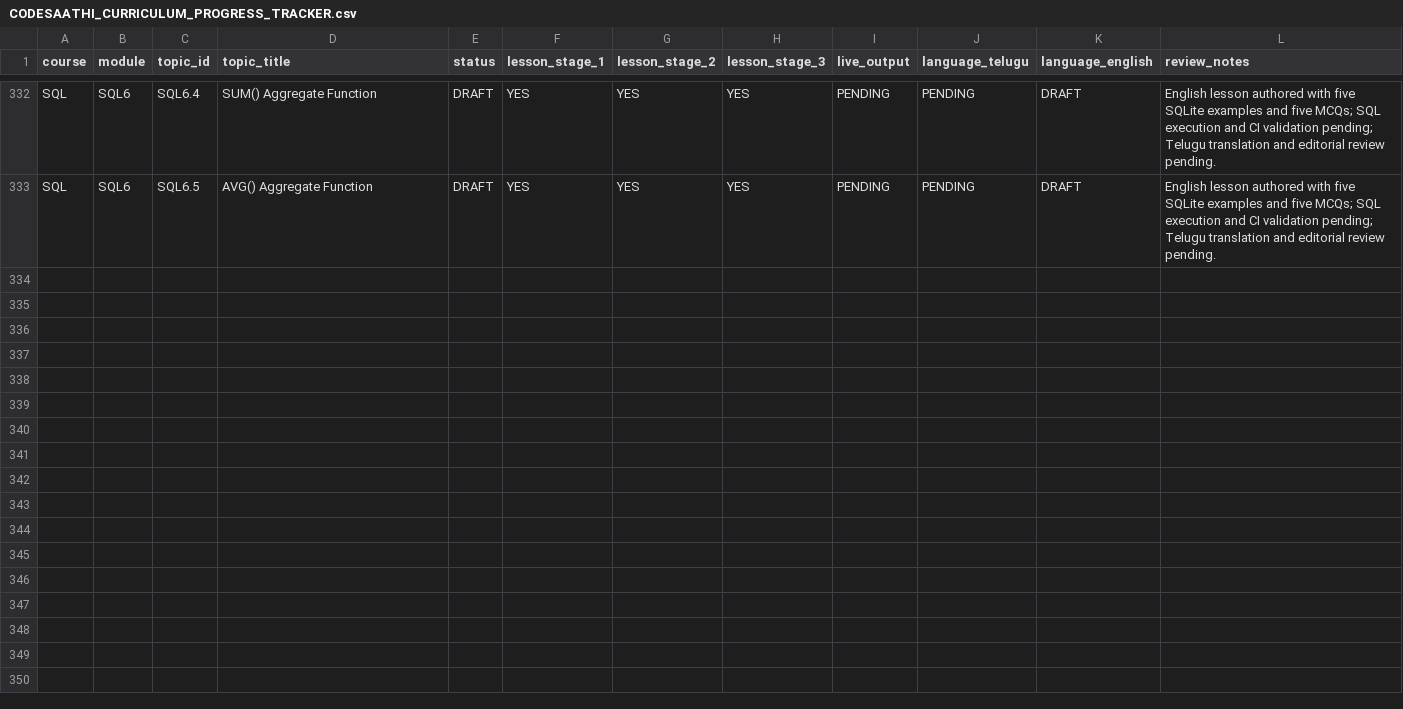
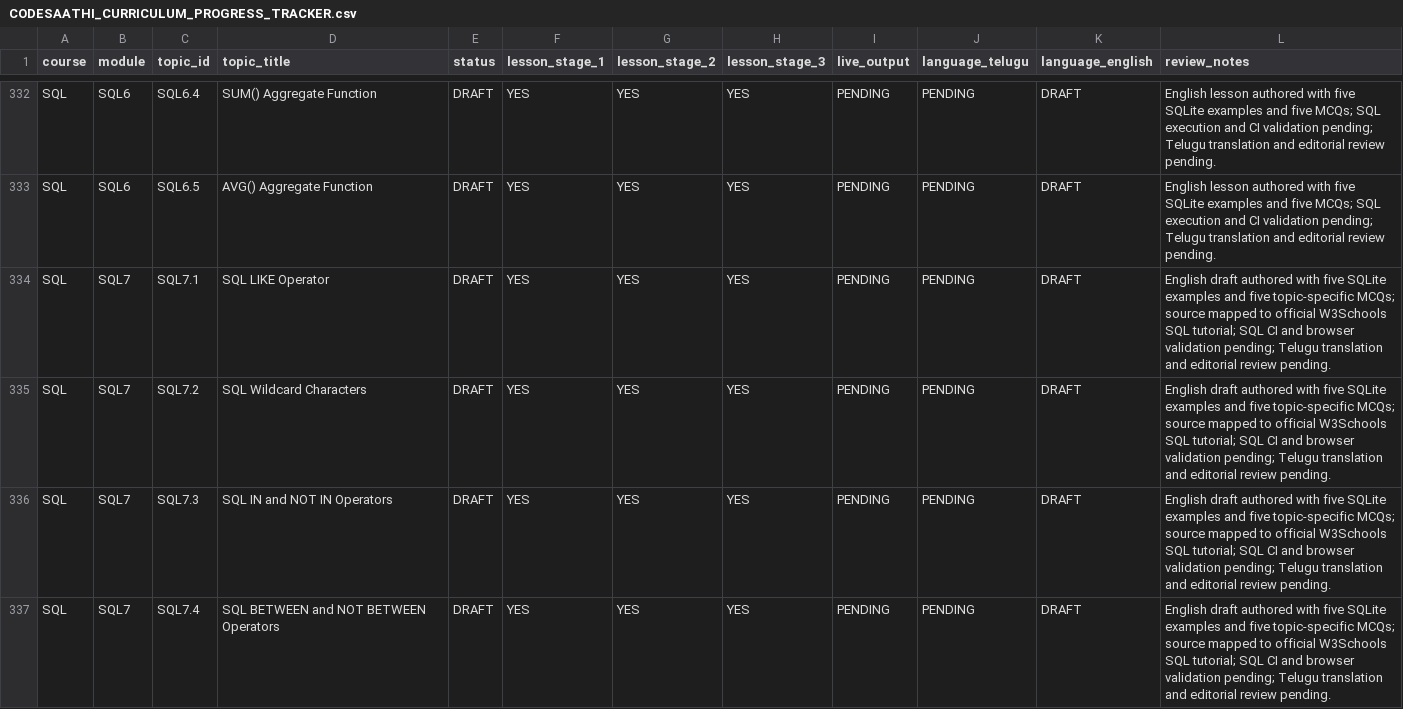
Before and after one commit to kharchasaathi/MULTILINGUAL_PROGRAMMING_LEARNING_PLATFORM, a CSV file: docs/CODESAATHI_CURRICULUM_PROGRESS_TRACKER.csv, drawn as a sheet; only a part is shown, gaps mark what is left out; the diff names each change by its address in the sheet, - before the commit and + after, or states it on an @@ line.

Commit message:
docs(sql): track SQL7 lesson batch

```diff
--- a/docs/CODESAATHI_CURRICULUM_PROGRESS_TRACKER.csv
+++ b/docs/CODESAATHI_CURRICULUM_PROGRESS_TRACKER.csv
+row 334: SQL | SQL7 | SQL7.1 | SQL LIKE Operator | DRAFT | YES | YES | YES | PENDING | PENDING | DRAFT | English draft authored with five SQLite examples and five topic-specific MCQs; source mapped to official W3Schools SQL tutorial; SQL CI and browser validation pending; Telugu translation and editorial review pending.
+row 335: SQL | SQL7 | SQL7.2 | SQL Wildcard Characters | DRAFT | YES | YES | YES | PENDING | PENDING | DRAFT | English draft authored with five SQLite examples and five topic-specific MCQs; source mapped to official W3Schools SQL tutorial; SQL CI and browser validation pending; Telugu translation and editorial review pending.
+row 336: SQL | SQL7 | SQL7.3 | SQL IN and NOT IN Operators | DRAFT | YES | YES | YES | PENDING | PENDING | DRAFT | English draft authored with five SQLite examples and five topic-specific MCQs; source mapped to official W3Schools SQL tutorial; SQL CI and browser validation pending; Telugu translation and editorial review pending.
+row 337: SQL | SQL7 | SQL7.4 | SQL BETWEEN and NOT BETWEEN Operators | DRAFT | YES | YES | YES | PENDING | PENDING | DRAFT | English draft authored with five SQLite examples and five topic-specific MCQs; source mapped to official W3Schools SQL tutorial; SQL CI and browser validation pending; Telugu translation and editorial review pending.
```
